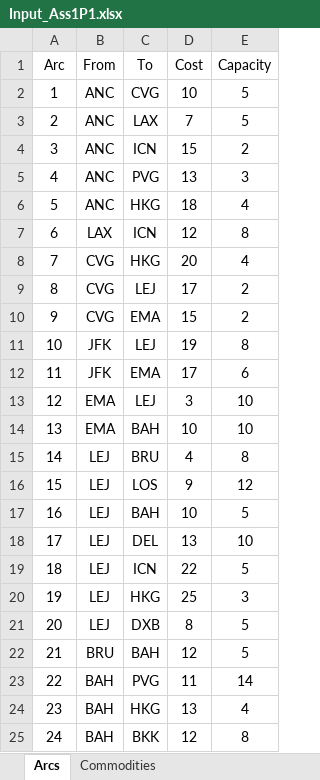
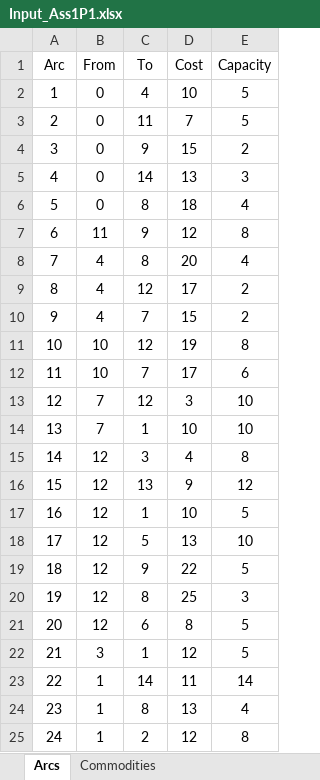
Before and after one commit to samhofman/AirlinePlanning, an Excel workbook: NetworkScheduling/Assignment 1/Input_Ass1P1.xlsx, sheet Arcs, drawn as a sheet; only a part is shown; values as stored, in another font and other column widths than the file's, no borders; the diff covers the shown part only; the diff names each change by its address in the sheet, - before the commit and + after, or states it on an @@ line.

```diff
--- a/NetworkScheduling/Assignment 1/Input_Ass1P1.xlsx (sheet Arcs)
+++ b/NetworkScheduling/Assignment 1/Input_Ass1P1.xlsx (sheet Arcs)
-B2:B6 (From): ANC
+B2:B6 (From): 0
-C2 (To): CVG
+C2 (To): 4
-C3 (To): LAX
+C3 (To): 11
-C4 (To): ICN
+C4 (To): 9
-C5 (To): PVG
+C5 (To): 14
-C6 (To): HKG
+C6 (To): 8
-B7 (From): LAX
+B7 (From): 11
-C7 (To): ICN
+C7 (To): 9
-B8:B10 (From): CVG
+B8:B10 (From): 4
-C8 (To): HKG
+C8 (To): 8
-C9 (To): LEJ
+C9 (To): 12
-C10 (To): EMA
+C10 (To): 7
-B11:B12 (From): JFK
+B11:B12 (From): 10
-C11 (To): LEJ
+C11 (To): 12
-C12 (To): EMA
+C12 (To): 7
-B13:B14 (From): EMA
+B13:B14 (From): 7
-C13 (To): LEJ
+C13 (To): 12
-C14 (To): BAH
+C14 (To): 1
-B15:B21 (From): LEJ
+B15:B21 (From): 12
-C15 (To): BRU
+C15 (To): 3
-C16 (To): LOS
+C16 (To): 13
-C17 (To): BAH
+C17 (To): 1
-C18 (To): DEL
+C18 (To): 5
-C19 (To): ICN
+C19 (To): 9
-C20 (To): HKG
+C20 (To): 8
-C21 (To): DXB
+C21 (To): 6
-B22 (From): BRU
+B22 (From): 3
-C22 (To): BAH
+C22 (To): 1
-B23:B25 (From): BAH
+B23:B25 (From): 1
-C23 (To): PVG
+C23 (To): 14
-C24 (To): HKG
+C24 (To): 8
-C25 (To): BKK
+C25 (To): 2
```
Also changed, not shown: 12 edited cells elsewhere in this sheet, sheet Commodities, 23 other files.
